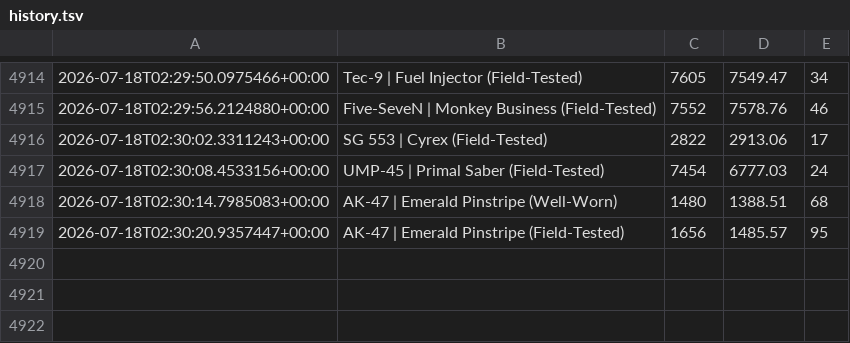
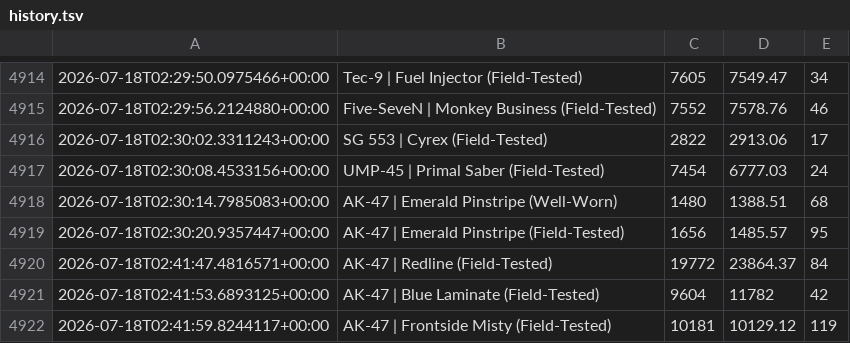
Before and after one commit to clau021/cs2-tracker, a TSV file: history.tsv, drawn as a sheet; only a part is shown, gaps mark what is left out; the diff names each change by its address in the sheet, - before the commit and + after, or states it on an @@ line.

```diff
--- a/history.tsv
+++ b/history.tsv
+row 4920: 2026-07-18T02:41:47.4816571+00:00 | AK-47 | Redline (Field-Tested) | 19772 | 23864.37 | 84
+row 4921: 2026-07-18T02:41:53.6893125+00:00 | AK-47 | Blue Laminate (Field-Tested) | 9604 | 11782 | 42
+row 4922: 2026-07-18T02:41:59.8244117+00:00 | AK-47 | Frontside Misty (Field-Tested) | 10181 | 10129.12 | 119
```
